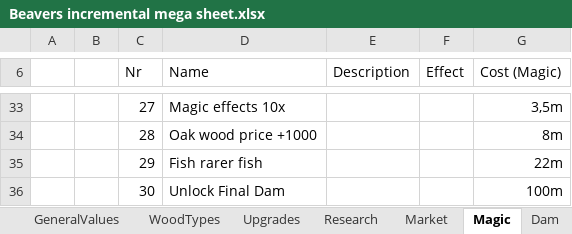
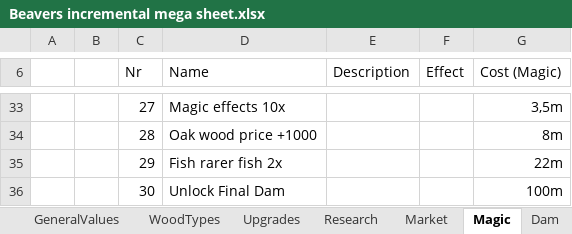
Before and after one commit to mdbernhards/BeaverIncremental, an Excel workbook: Beavers incremental mega sheet.xlsx, sheet Magic, drawn as a sheet; only a part is shown, gaps mark what is left out; values as stored, in another font and other column widths than the file's, no borders; the diff names each change by its address in the sheet, - before the commit and + after, or states it on an @@ line.

Commit message:
Improvement and Price calculations
Added missing upgrade effects for a lot of wood, magic and research upgrades (a lot missing still)
Rewrote value calculations logic
Changed Price calculations for woodcamps and levels to be more random

```diff
--- a/Beavers incremental mega sheet.xlsx (sheet Magic)
+++ b/Beavers incremental mega sheet.xlsx (sheet Magic)
-D35 (Name): Fish rarer fish
+D35 (Name): Fish rarer fish 2x
```
Also changed, not shown: sheet Research, 6 other files.
